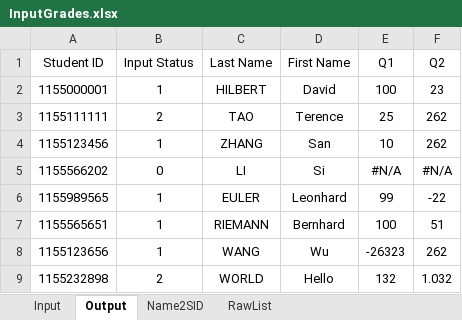
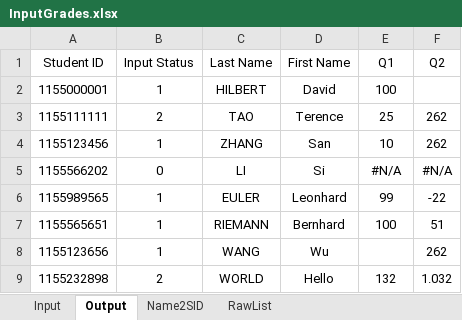
Before and after one commit to zfengg/toolkit, an Excel workbook: TA/InputGrades.xlsx, sheet Output, drawn as a sheet; values as stored, in another font and other column widths than the file's, no borders; conditional formats not drawn; the diff names each change by its address in the sheet, - before the commit and + after, or states it on an @@ line.

```diff
--- a/TA/InputGrades.xlsx (sheet Output)
+++ b/TA/InputGrades.xlsx (sheet Output)
-F2 (Q2): 23
+F2 (Q2): (empty)
-E8 (Q1): -26323
+E8 (Q1): (empty)
```
Also changed, not shown: sheet Input, formulas that keep their value.
